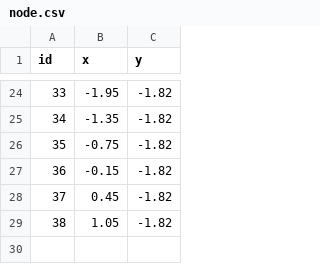
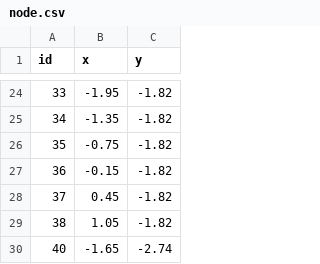
Before and after one commit to sokanno/fu_choreography, a CSV file: choreography/node.csv, drawn as a sheet; only a part is shown, gaps mark what is left out; the diff names each change by its address in the sheet, - before the commit and + after, or states it on an @@ line.

```diff
--- a/choreography/node.csv
+++ b/choreography/node.csv
+row 30: 40 | -1.65 | -2.74
```
Also changed, not shown: 1 other file.
